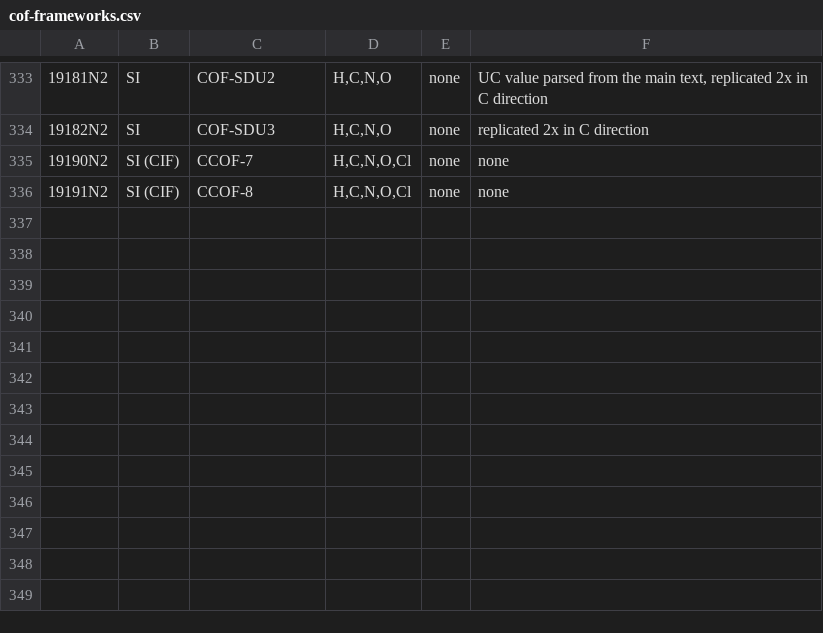
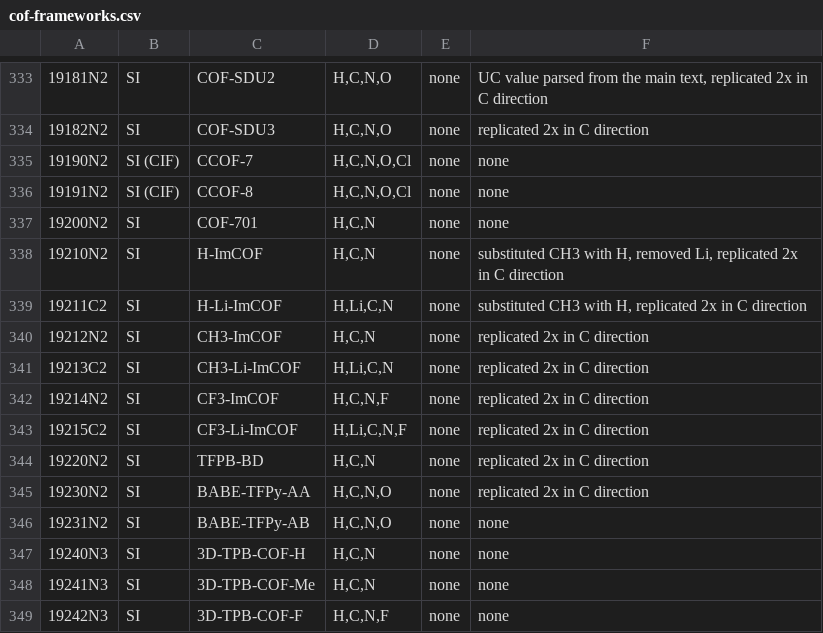
Before and after one commit to danieleongari/CURATED-COFs, a CSV file: cof-frameworks.csv, drawn as a sheet; only a part is shown, gaps mark what is left out; the diff names each change by its address in the sheet, - before the commit and + after, or states it on an @@ line.

```diff
--- a/cof-frameworks.csv
+++ b/cof-frameworks.csv
+row 337: 19200N2 | SI | COF-701 | H,C,N | none | none
+row 338: 19210N2 | SI | H-ImCOF | H,C,N | none | substituted CH3 with H, removed Li, replicated 2x in C direction
+row 339: 19211C2 | SI | H-Li-ImCOF | H,Li,C,N | none | substituted CH3 with H, replicated 2x in C direction
+row 340: 19212N2 | SI | CH3-ImCOF | H,C,N | none | replicated 2x in C direction
+row 341: 19213C2 | SI | CH3-Li-ImCOF | H,Li,C,N | none | replicated 2x in C direction
+row 342: 19214N2 | SI | CF3-ImCOF | H,C,N,F | none | replicated 2x in C direction
+row 343: 19215C2 | SI | CF3-Li-ImCOF | H,Li,C,N,F | none | replicated 2x in C direction
+row 344: 19220N2 | SI | TFPB-BD | H,C,N | none | replicated 2x in C direction
+row 345: 19230N2 | SI | BABE-TFPy-AA | H,C,N,O | none | replicated 2x in C direction
+row 346: 19231N2 | SI | BABE-TFPy-AB | H,C,N,O | none | none
+row 347: 19240N3 | SI | 3D-TPB-COF-H | H,C,N | none | none
+row 348: 19241N3 | SI | 3D-TPB-COF-Me | H,C,N | none | none
+row 349: 19242N3 | SI | 3D-TPB-COF-F | H,C,N,F | none | none
```
Also changed, not shown: cof-papers.csv, 13 other files.
